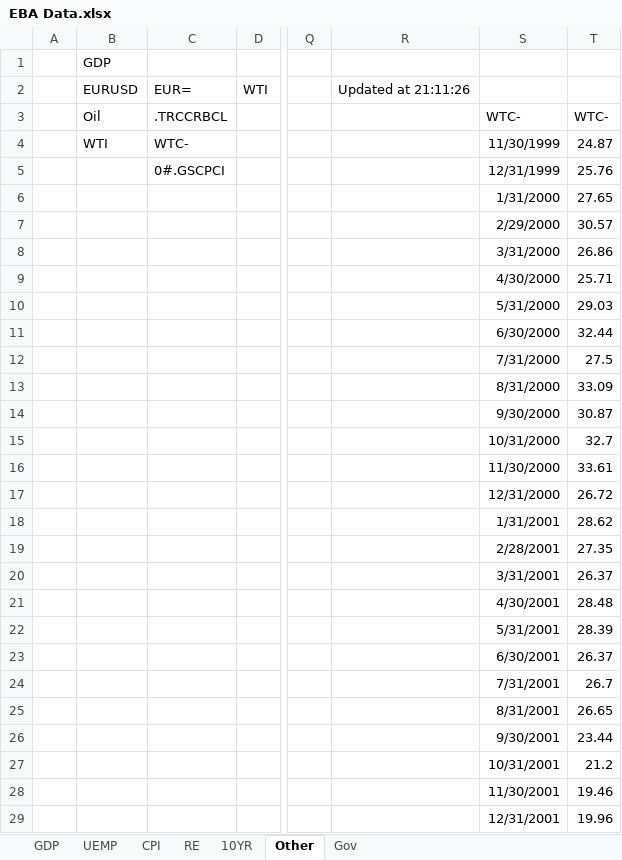
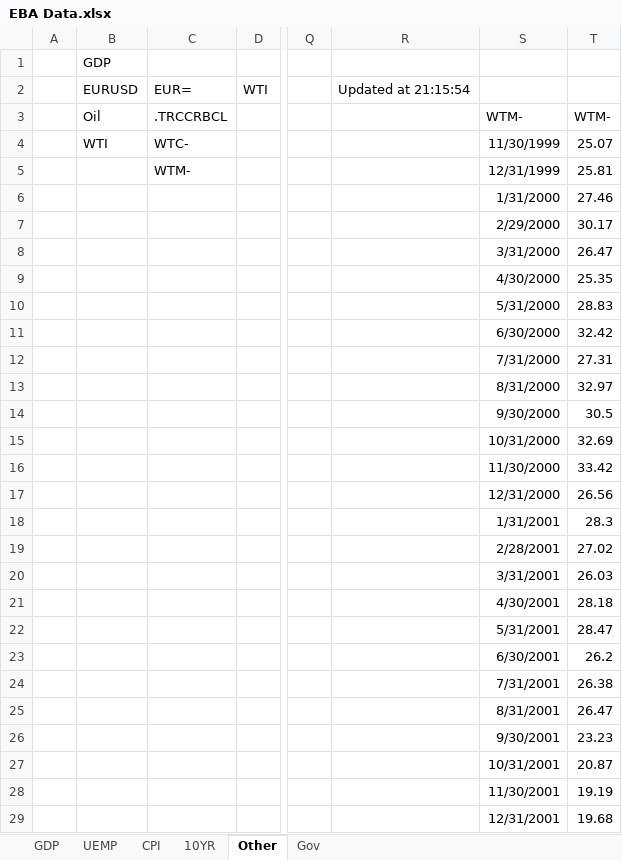
Before and after one commit to jchanlauimf/EBA, an Excel workbook: EBA Data.xlsx, sheet Other, drawn as a sheet; only a part is shown, gaps mark what is left out; values as stored, in another font and other column widths than the file's, no borders; the diff covers the shown part only; the diff names each change by its address in the sheet, - before the commit and + after, or states it on an @@ line.

```diff
--- a/EBA Data.xlsx (sheet Other)
+++ b/EBA Data.xlsx (sheet Other)
-sheet tab: RE
-R2: Updated at 21:11:26
+R2: Updated at 21:15:54
-S3: WTC-
+S3: WTM-
-T3: WTC-
+T3: WTM-
-T4: 24.87
+T4: 25.07
-C5: 0#.GSCPCI
+C5: WTM-
-T5: 25.76
+T5: 25.81
-T6: 27.65
+T6: 27.46
-T7: 30.57
+T7: 30.17
-T8: 26.86
+T8: 26.47
-T9: 25.71
+T9: 25.35
-T10: 29.03
+T10: 28.83
-T11: 32.44
+T11: 32.42
-T12: 27.5
+T12: 27.31
-T13: 33.09
+T13: 32.97
-T14: 30.87
+T14: 30.5
-T15: 32.7
+T15: 32.69
-T16: 33.61
+T16: 33.42
-T17: 26.72
+T17: 26.56
-T18: 28.62
+T18: 28.3
-T19: 27.35
+T19: 27.02
-T20: 26.37
+T20: 26.03
-T21: 28.48
+T21: 28.18
-T22: 28.39
+T22: 28.47
-T23: 26.37
+T23: 26.2
-T24: 26.7
+T24: 26.38
-T25: 26.65
+T25: 26.47
-T26: 23.44
+T26: 23.23
-T27: 21.2
+T27: 20.87
-T28: 19.46
+T28: 19.19
-T29: 19.96
+T29: 19.68
```
Also changed, not shown: 194 edited cells elsewhere in this sheet.
